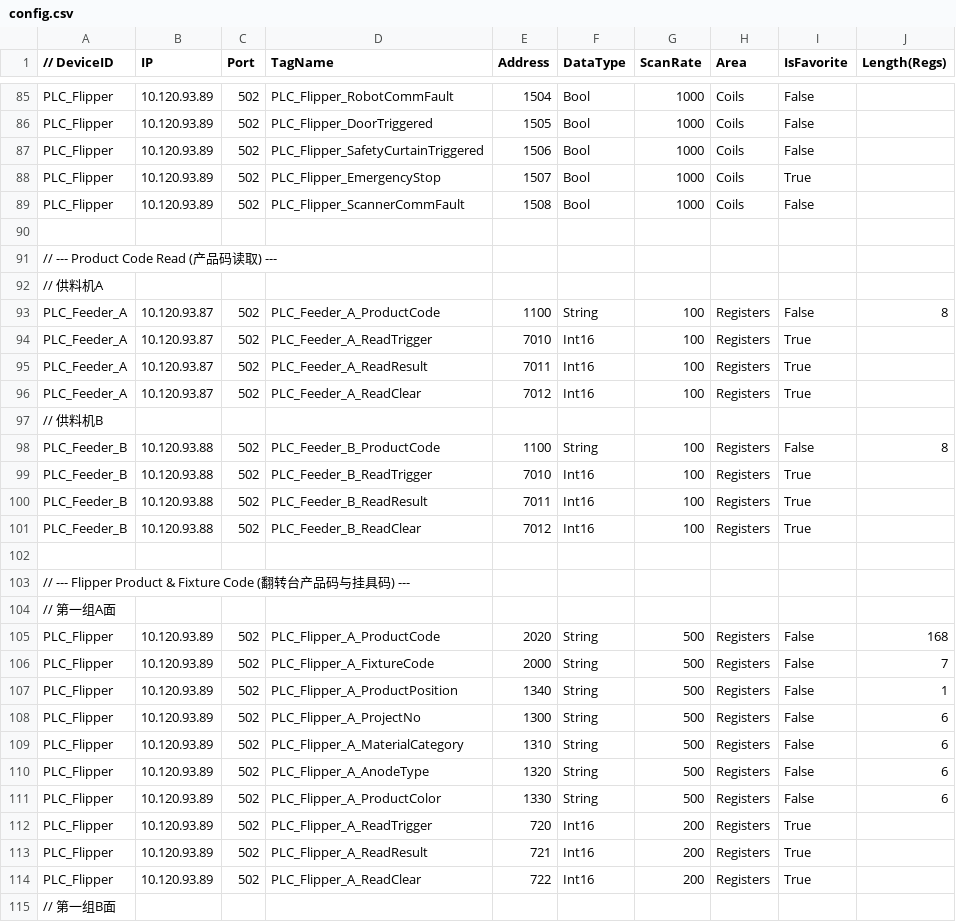
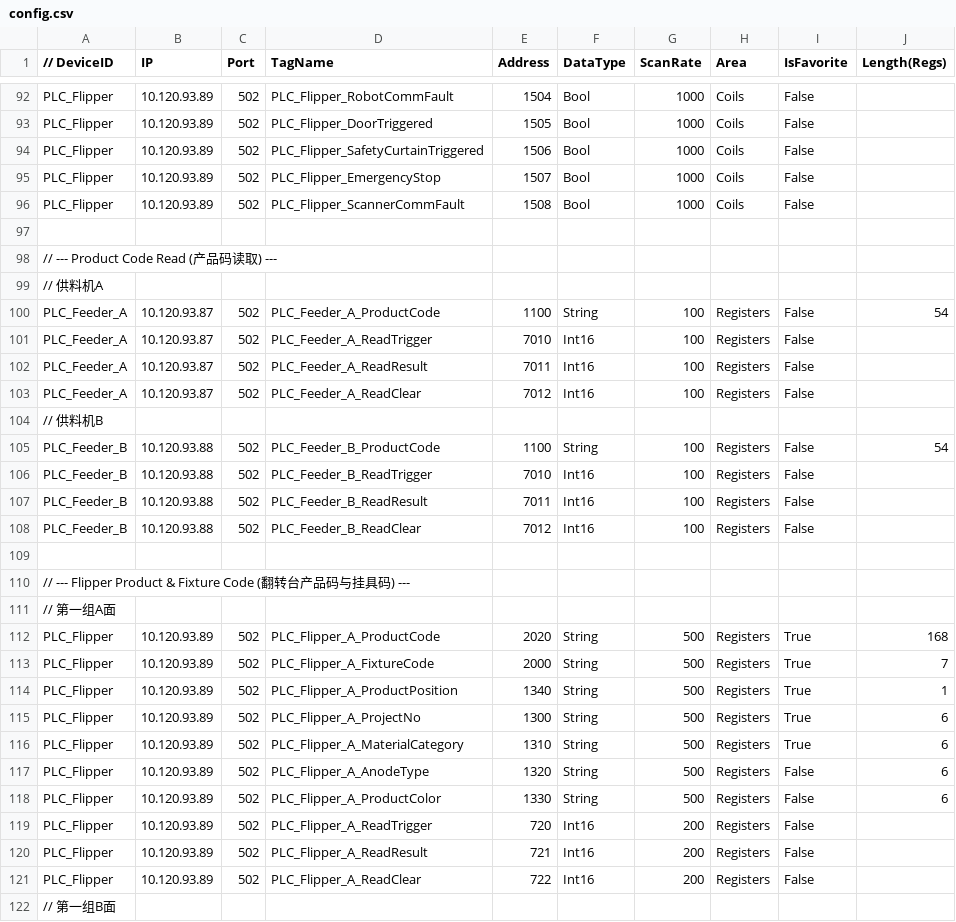
Before and after one commit to buweihao/MidlleFrame, a CSV file: BasicRegionNavigation/Configs/config.csv, drawn as a sheet; only a part is shown, gaps mark what is left out; the diff covers the shown part only.

```diff
--- a/BasicRegionNavigation/Configs/config.csv
+++ b/BasicRegionNavigation/Configs/config.csv
@@ -87,3 +94,3 @@ PLC_Flipper,10.120.93.89,502, PLC_Flipper_DoorTriggered,1505, Bool,1000, Coils,
 PLC_Flipper,10.120.93.89,502, PLC_Flipper_SafetyCurtainTriggered,1506, Bool,1000, Coils, False,
-PLC_Flipper,10.120.93.89,502, PLC_Flipper_EmergencyStop,1507, Bool,1000, Coils, True,
+PLC_Flipper,10.120.93.89,502, PLC_Flipper_EmergencyStop,1507, Bool,1000, Coils, False,
 PLC_Flipper,10.120.93.89,502, PLC_Flipper_ScannerCommFault,1508, Bool,1000, Coils, False,
@@ -92,11 +99,11 @@ PLC_Flipper,10.120.93.89,502, PLC_Flipper_ScannerCommFault,1508, Bool,1000, Coil
 // 供料机A,,,,,,,,,
-PLC_Feeder_A,10.120.93.87,502, PLC_Feeder_A_ProductCode,1100, String,100, Registers, False,8
-PLC_Feeder_A,10.120.93.87,502, PLC_Feeder_A_ReadTrigger,7010, Int16,100, Registers, True,
-PLC_Feeder_A,10.120.93.87,502, PLC_Feeder_A_ReadResult,7011, Int16,100, Registers, True,
-PLC_Feeder_A,10.120.93.87,502, PLC_Feeder_A_ReadClear,7012, Int16,100, Registers, True,
+PLC_Feeder_A,10.120.93.87,502, PLC_Feeder_A_ProductCode,1100, String,100, Registers, False,54
+PLC_Feeder_A,10.120.93.87,502, PLC_Feeder_A_ReadTrigger,7010, Int16,100, Registers, False,
+PLC_Feeder_A,10.120.93.87,502, PLC_Feeder_A_ReadResult,7011, Int16,100, Registers, False,
+PLC_Feeder_A,10.120.93.87,502, PLC_Feeder_A_ReadClear,7012, Int16,100, Registers, False,
 // 供料机B,,,,,,,,,
-PLC_Feeder_B,10.120.93.88,502, PLC_Feeder_B_ProductCode,1100, String,100, Registers, False,8
-PLC_Feeder_B,10.120.93.88,502, PLC_Feeder_B_ReadTrigger,7010, Int16,100, Registers, True,
-PLC_Feeder_B,10.120.93.88,502, PLC_Feeder_B_ReadResult,7011, Int16,100, Registers, True,
-PLC_Feeder_B,10.120.93.88,502, PLC_Feeder_B_ReadClear,7012, Int16,100, Registers, True,
+PLC_Feeder_B,10.120.93.88,502, PLC_Feeder_B_ProductCode,1100, String,100, Registers, False,54
+PLC_Feeder_B,10.120.93.88,502, PLC_Feeder_B_ReadTrigger,7010, Int16,100, Registers, False,
+PLC_Feeder_B,10.120.93.88,502, PLC_Feeder_B_ReadResult,7011, Int16,100, Registers, False,
+PLC_Feeder_B,10.120.93.88,502, PLC_Feeder_B_ReadClear,7012, Int16,100, Registers, False,
 ,,,,,,,,,
@@ -104,12 +111,12 @@ PLC_Feeder_B,10.120.93.88,502, PLC_Feeder_B_ReadClear,7012, Int16,100, Registers
 // 第一组A面,,,,,,,,,
-PLC_Flipper,10.120.93.89,502, PLC_Flipper_A_ProductCode,2020, String,500, Registers, False,168
-PLC_Flipper,10.120.93.89,502, PLC_Flipper_A_FixtureCode,2000, String,500, Registers, False,7
-PLC_Flipper,10.120.93.89,502, PLC_Flipper_A_ProductPosition,1340, String,500, Registers, False,1
-PLC_Flipper,10.120.93.89,502, PLC_Flipper_A_ProjectNo,1300, String,500, Registers, False,6
-PLC_Flipper,10.120.93.89,502, PLC_Flipper_A_MaterialCategory,1310, String,500, Registers, False,6
+PLC_Flipper,10.120.93.89,502, PLC_Flipper_A_ProductCode,2020, String,500, Registers, True,168
+PLC_Flipper,10.120.93.89,502, PLC_Flipper_A_FixtureCode,2000, String,500, Registers, True,7
+PLC_Flipper,10.120.93.89,502, PLC_Flipper_A_ProductPosition,1340, String,500, Registers, True,1
+PLC_Flipper,10.120.93.89,502, PLC_Flipper_A_ProjectNo,1300, String,500, Registers, True,6
+PLC_Flipper,10.120.93.89,502, PLC_Flipper_A_MaterialCategory,1310, String,500, Registers, True,6
 PLC_Flipper,10.120.93.89,502, PLC_Flipper_A_AnodeType,1320, String,500, Registers, False,6
 PLC_Flipper,10.120.93.89,502, PLC_Flipper_A_ProductColor,1330, String,500, Registers, False,6
-PLC_Flipper,10.120.93.89,502, PLC_Flipper_A_ReadTrigger,720, Int16,200, Registers, True,
-PLC_Flipper,10.120.93.89,502, PLC_Flipper_A_ReadResult,721, Int16,200, Registers, True,
-PLC_Flipper,10.120.93.89,502, PLC_Flipper_A_ReadClear,722, Int16,200, Registers, True,
+PLC_Flipper,10.120.93.89,502, PLC_Flipper_A_ReadTrigger,720, Int16,200, Registers, False,
+PLC_Flipper,10.120.93.89,502, PLC_Flipper_A_ReadResult,721, Int16,200, Registers, False,
+PLC_Flipper,10.120.93.89,502, PLC_Flipper_A_ReadClear,722, Int16,200, Registers, False,
 // 第一组B面,,,,,,,,,
```
Also changed, not shown: 12 added rows and 26 edited cells elsewhere in this file, 12 other files.
